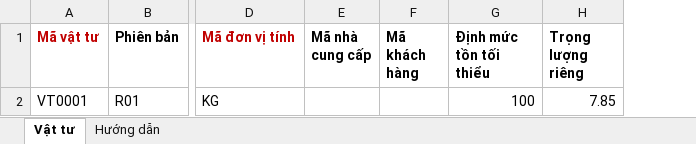
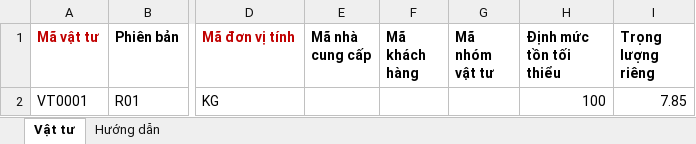
Before and after one commit to VoDinhViet/be-quanlysanxuat, an Excel workbook: src/api/items/templates/items-import-template.xlsx, sheet Vật tư, drawn as a sheet; only a part is shown, gaps mark what is left out; values as stored, in another font and other column widths than the file's, no borders; the diff names each change by its address in the sheet, - before the commit and + after, or states it on an @@ line.

Commit message:
feat(items): add material group code column to the directs excel import

```diff
--- a/src/api/items/templates/items-import-template.xlsx (sheet Vật tư)
+++ b/src/api/items/templates/items-import-template.xlsx (sheet Vật tư)
+column G (Mã nhóm vật tư), empty
```
Also changed, not shown: sheet Hướng dẫn, 2 other files.
